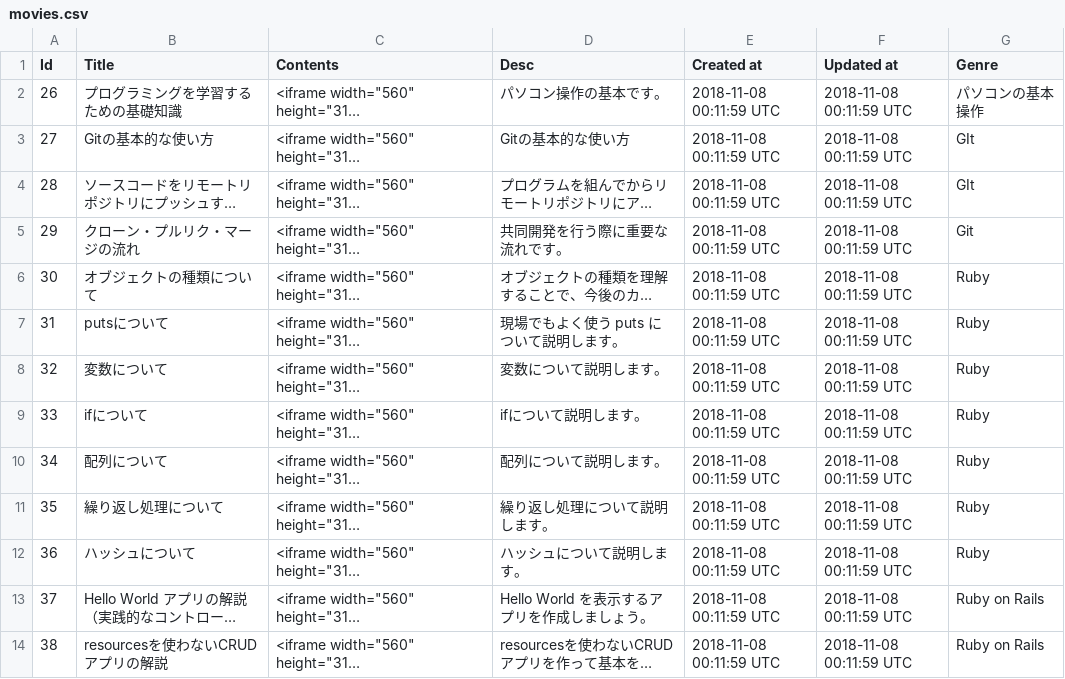
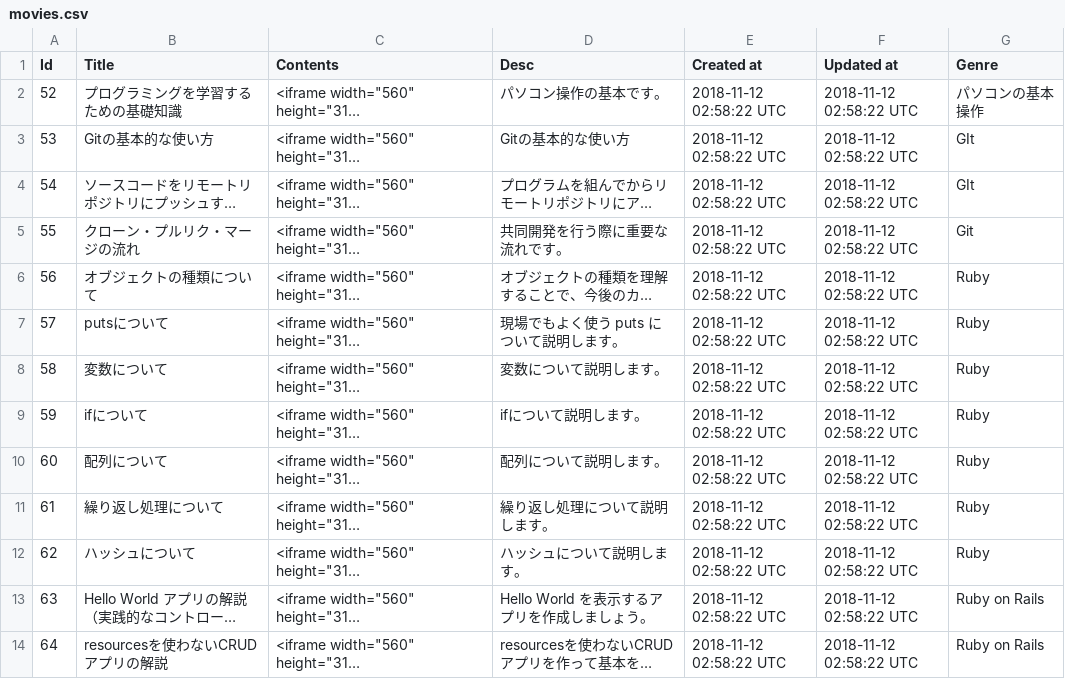
Before and after one commit to yoshitokamizato/Gyakuten, a CSV file: db/data/movies.csv, drawn as a sheet; only a part is shown; long unchanged cells end in …; the diff covers the shown part only; the diff names each change by its address in the sheet, - before the commit and + after, or states it on an @@ line.

Commit message:
movie

```diff
--- a/db/data/movies.csv
+++ b/db/data/movies.csv
-A2 (Id): 26
+A2 (Id): 52
-E2:E14 (Created at): 2018-11-08 00:11:59 UTC
+E2:E14 (Created at): 2018-11-12 02:58:22 UTC
-F2:F14 (Updated at): 2018-11-08 00:11:59 UTC
+F2:F14 (Updated at): 2018-11-12 02:58:22 UTC
-A3 (Id): 27
+A3 (Id): 53
-A4 (Id): 28
+A4 (Id): 54
-A5 (Id): 29
+A5 (Id): 55
-A6 (Id): 30
+A6 (Id): 56
-A7 (Id): 31
+A7 (Id): 57
-A8 (Id): 32
+A8 (Id): 58
-A9 (Id): 33
+A9 (Id): 59
-A10 (Id): 34
+A10 (Id): 60
-A11 (Id): 35
+A11 (Id): 61
-A12 (Id): 36
+A12 (Id): 62
-A13 (Id): 37
+A13 (Id): 63
-A14 (Id): 38
+A14 (Id): 64
```
Also changed, not shown: 1 added row and 39 edited cells elsewhere in this file, 2 other files.
